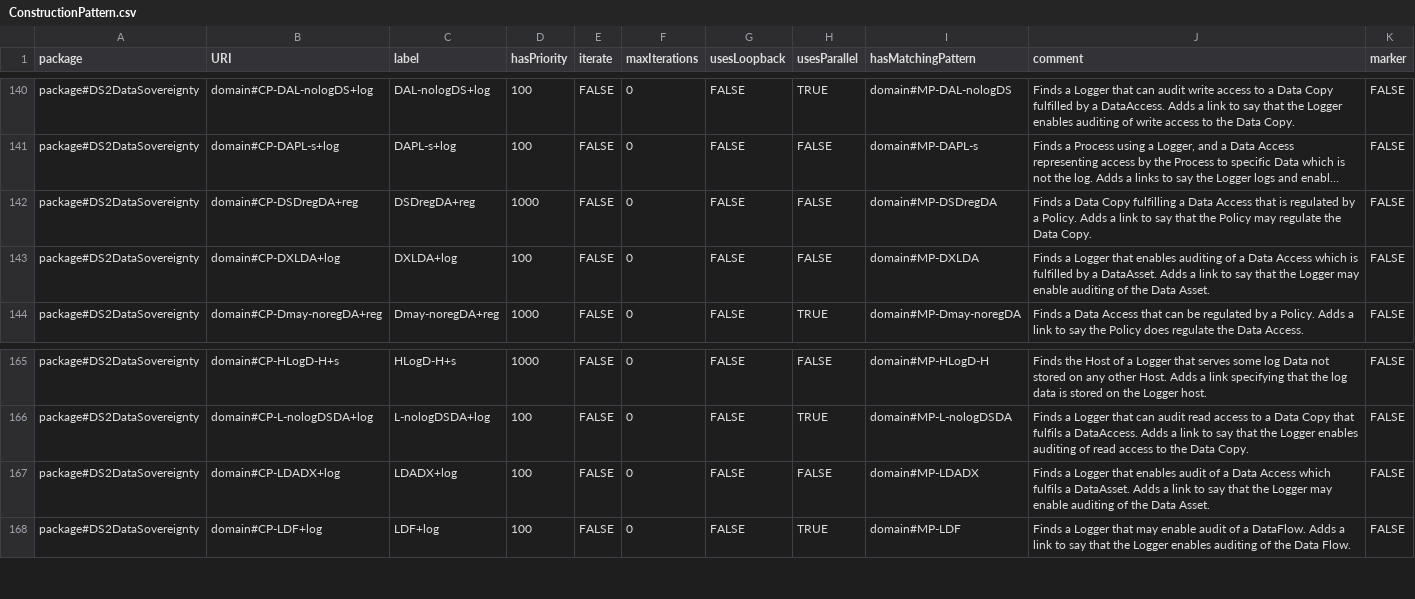
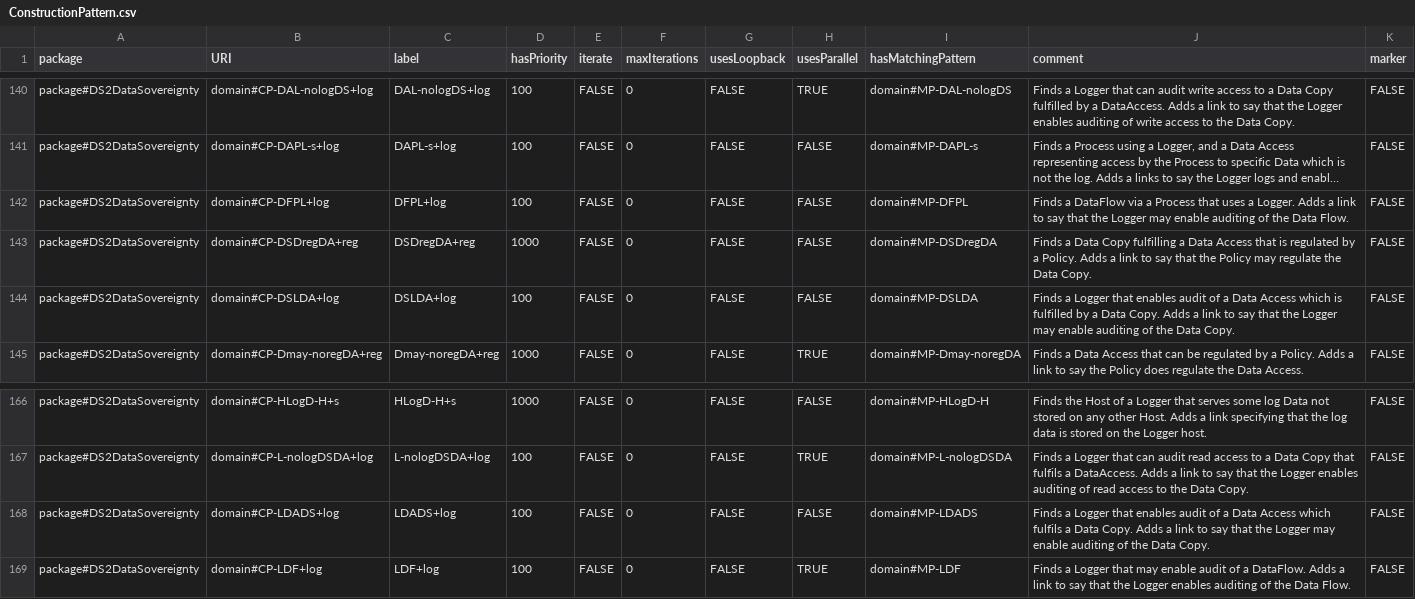
Before and after one commit to Spyderisk/domain-network, a CSV file: csv/ConstructionPattern.csv, drawn as a sheet; only a part is shown, gaps mark what is left out; long unchanged cells end in …; addresses are those after the commit; the diff names each change by its address in the sheet, - before the commit and + after, or states it on an @@ line.

```diff
--- a/csv/ConstructionPattern.csv
+++ b/csv/ConstructionPattern.csv
+row 142: package#DS2DataSovereignty | domain#CP-DFPL+log | DFPL+log | 100 | FALSE | 0 | FALSE | FALSE | domain#MP-DFPL | Finds a DataFlow via a Process that uses a Logger. Adds a link to say that the Logger may enable auditing of the Data Flow. | FALSE
-B144 (URI): domain#CP-DXLDA+log
+B144 (URI): domain#CP-DSLDA+log
-C144 (label): DXLDA+log
+C144 (label): DSLDA+log
-I144 (hasMatchingPattern): domain#MP-DXLDA
+I144 (hasMatchingPattern): domain#MP-DSLDA
-J144 (comment): …that enables auditing of a Data Access which is fulfilled by a DataAsset. Adds a link to say that the Logger may enable auditing of the Data Asset.
+J144 (comment): …that enables audit of a Data Access which is fulfilled by a Data Copy. Adds a link to say that the Logger may enable auditing of the Data Copy.
-B168 (URI): domain#CP-LDADX+log
+B168 (URI): domain#CP-LDADS+log
-C168 (label): LDADX+log
+C168 (label): LDADS+log
-I168 (hasMatchingPattern): domain#MP-LDADX
+I168 (hasMatchingPattern): domain#MP-LDADS
-J168 (comment): …fulfils a DataAsset. Adds a link to say that the Logger may enable auditing of the Data Asset.
+J168 (comment): …fulfils a Data Copy. Adds a link to say that the Logger may enable auditing of the Data Copy.
```
Also changed, not shown: csv/ConstructionPatternLinks.csv, csv/MatchingPattern.csv, 5 other files.
